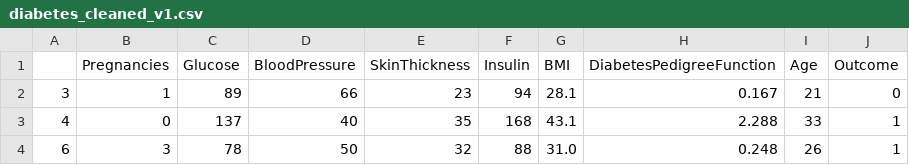
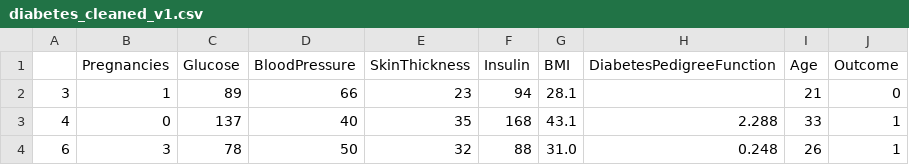
Before and after one commit to pratyushb01/ML-LAB, a CSV file: diabetes_cleaned_v1.csv, drawn as a sheet; only a part is shown.

Commit message:
Added lab manuals and dataset

```diff
--- a/diabetes_cleaned_v1.csv
+++ b/diabetes_cleaned_v1.csv
@@ -1,3 +1,3 @@
 ,Pregnancies,Glucose,BloodPressure,SkinThickness,Insulin,BMI,DiabetesPedigreeFunction,Age,Outcome
-3,1,89,66,23,94,28.1,0.167,21,0
+3,1,89,66,23,94,28.1, ,21,0
 4,0,137,40,35,168,43.1,2.288,33,1
```
Also changed, not shown: 4 other files.
